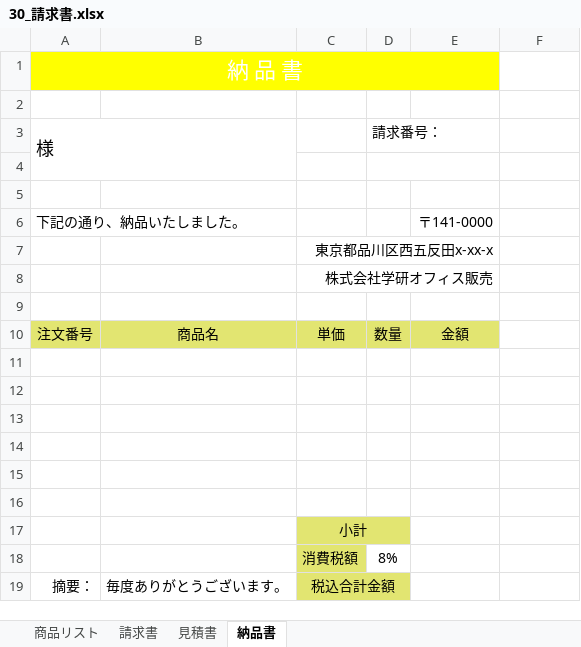
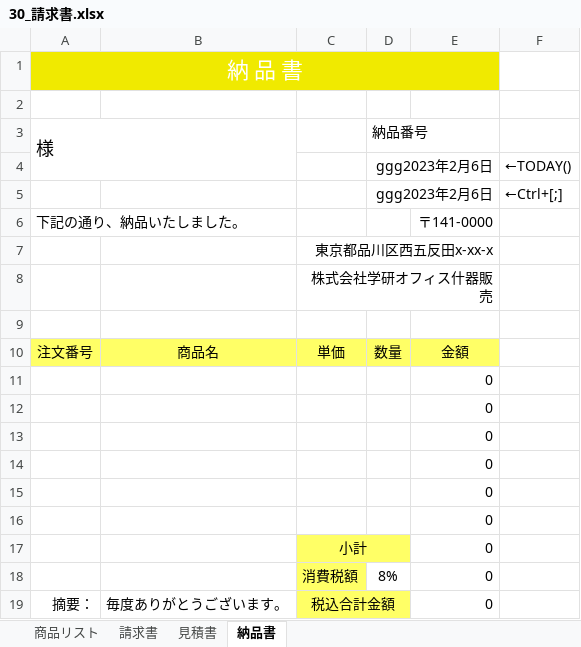
Before and after one commit to shimizus1014/excel, an Excel workbook: 30_請求書.xlsx, sheet 納品書, drawn as a sheet; values as stored, in another font and other column widths than the file's, no borders; the diff names each change by its address in the sheet, - before the commit and + after, or states it on an @@ line.

```diff
--- a/30_請求書.xlsx (sheet 納品書)
+++ b/30_請求書.xlsx (sheet 納品書)
-D3: 請求番号：
+D3: 納品番号
-row 4: (empty)
+row 4:  |  |  | ggg2023年2月6日 |  | ←TODAY()
-row 5: (empty)
+row 5:  |  |  | ggg2023年2月6日 |  | ←Ctrl+[;]
+D5:E5 merged
-C8: 株式会社学研オフィス販売
+C8: 株式会社学研オフィス什器販売
-A10:E10 fill: #E2E571
+A10:E10 fill: #FFFF66
-E11:E19: (empty)
+E11:E19: 0
-C17:D17 fill: #E2E571
+C17:D17 fill: #FFFF66
-C18 fill: #E2E571
+C18 fill: #FFFF66
-C19:D19 fill: #E2E571
+C19:D19 fill: #FFFF66
```
Also changed, not shown: sheet 見積書, sheet 請求書, formulas that keep their value.
